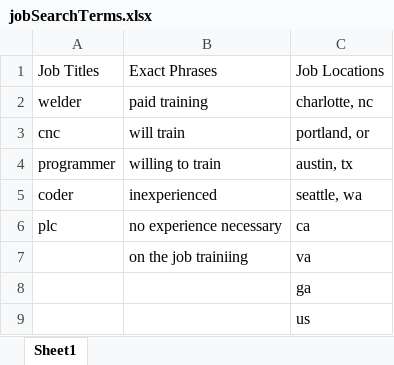
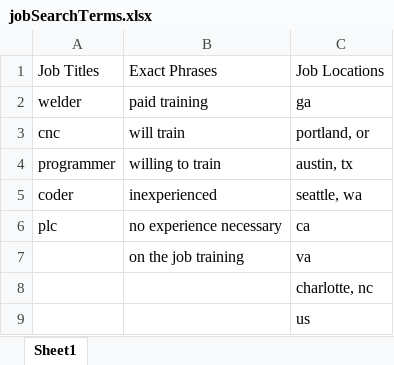
Before and after one commit to Corafus/Indeed-Search-Add-on, an Excel workbook: jobSearchTerms.xlsx, sheet Sheet1, drawn as a sheet; values as stored, in another font and other column widths than the file's, no borders; the diff names each change by its address in the sheet, - before the commit and + after, or states it on an @@ line.

```diff
--- a/jobSearchTerms.xlsx (sheet Sheet1)
+++ b/jobSearchTerms.xlsx (sheet Sheet1)
-C2: charlotte, nc
+C2: ga
-B7: on the job trainiing
+B7: on the job training
-C8: ga
+C8: charlotte, nc
```
Also changed, not shown: 5 other files.
